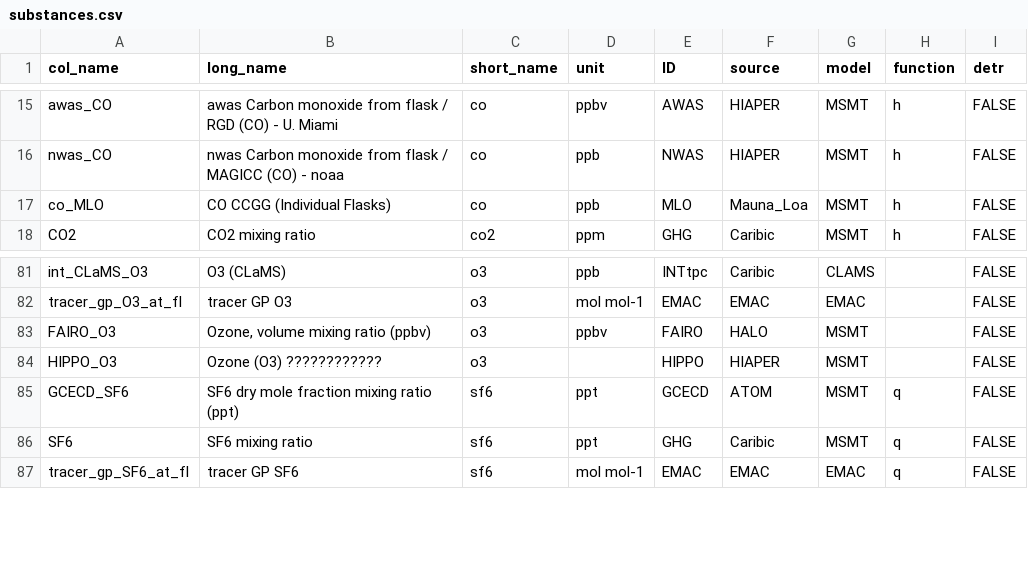
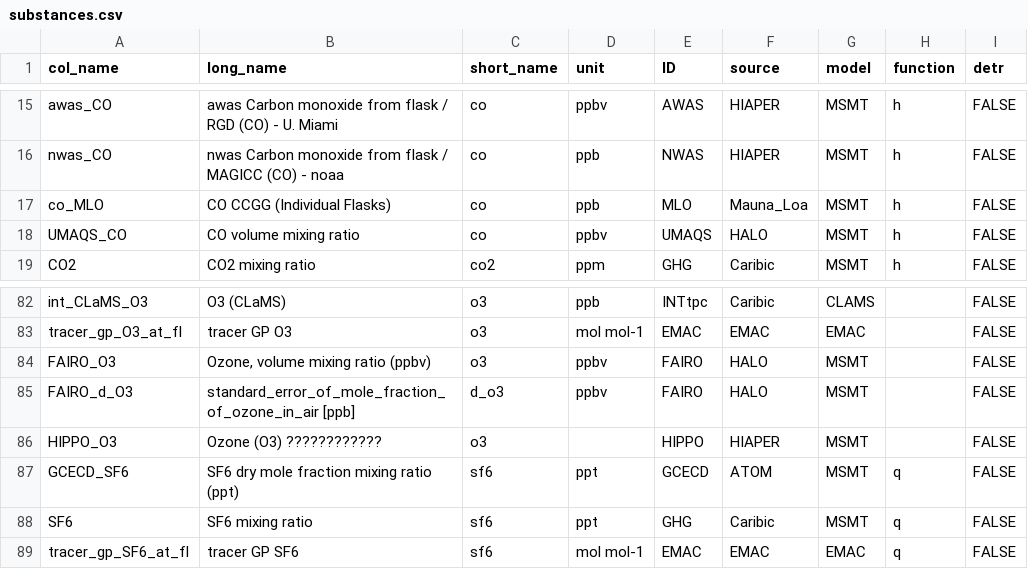
Before and after one commit to SophieBauchinger/dataTools, a CSV file: substances.csv, drawn as a sheet; only a part is shown, gaps mark what is left out; the diff names each change by its address in the sheet, - before the commit and + after, or states it on an @@ line.

```diff
--- a/substances.csv
+++ b/substances.csv
+row 18: UMAQS_CO | CO volume mixing ratio | co | ppbv | UMAQS | HALO | MSMT | h | FALSE
+row 85: FAIRO_d_O3 | standard_error_of_mole_fraction_of_ozone_in_air [ppb] | d_o3 | ppbv | FAIRO | HALO | MSMT |  | FALSE
```
Also changed, not shown: instr_vars_per_ID.csv, 13 other files.
